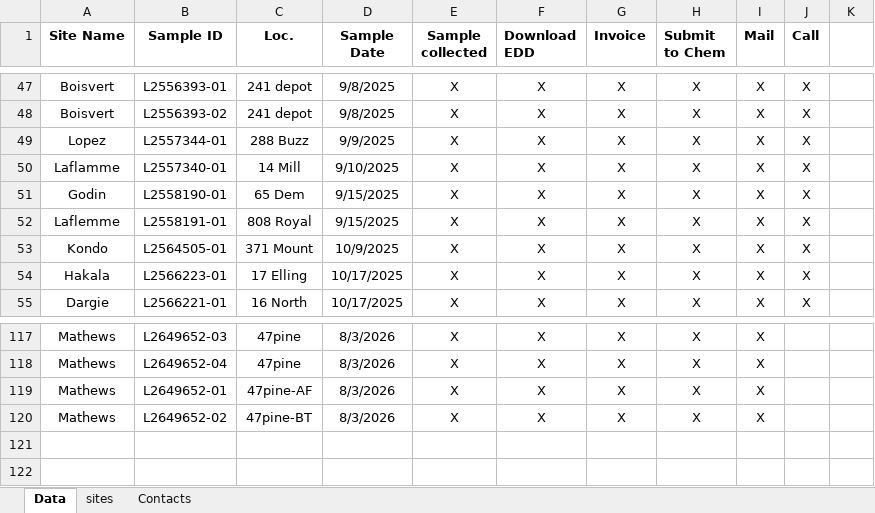
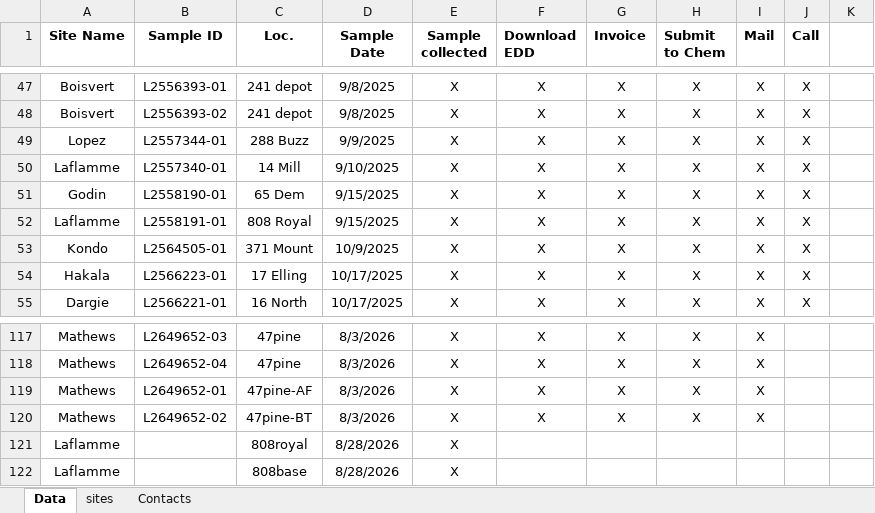
Before and after one commit to lhbeem/DEP_refactor, an Excel workbook: lookup/Spill_lab_tracking.xlsx, sheet Data, drawn as a sheet; only a part is shown, gaps mark what is left out; values as stored, in another font and other column widths than the file's, no borders; conditional formats not drawn; the diff names each change by its address in the sheet, - before the commit and + after, or states it on an @@ line.

```diff
--- a/lookup/Spill_lab_tracking.xlsx (sheet Data)
+++ b/lookup/Spill_lab_tracking.xlsx (sheet Data)
-A52 (Site Name): Laflemme
+A52 (Site Name): Laflamme
+row 121: Laflamme |  | 808royal | 8/28/2026 | X
+row 122: Laflamme |  | 808base | 8/28/2026 | X
```
Also changed, not shown: 1 other file.
